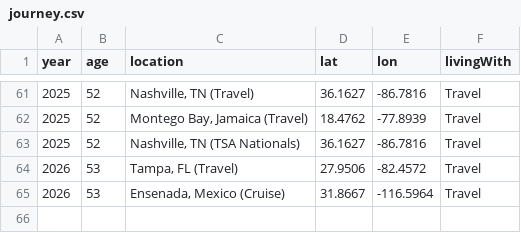
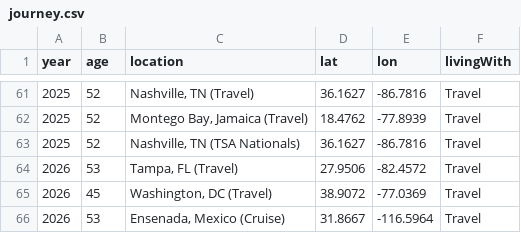
Before and after one commit to kappter/portfolio, a CSV file: mylife/journey.csv, drawn as a sheet; only a part is shown, gaps mark what is left out; the diff names each change by its address in the sheet, - before the commit and + after, or states it on an @@ line.

Commit message:
Add Washington, DC travel entry for 2026

```diff
--- a/mylife/journey.csv
+++ b/mylife/journey.csv
+row 65: 2026 | 45 | Washington, DC (Travel) | 38.9072 | -77.0369 | Travel
```
